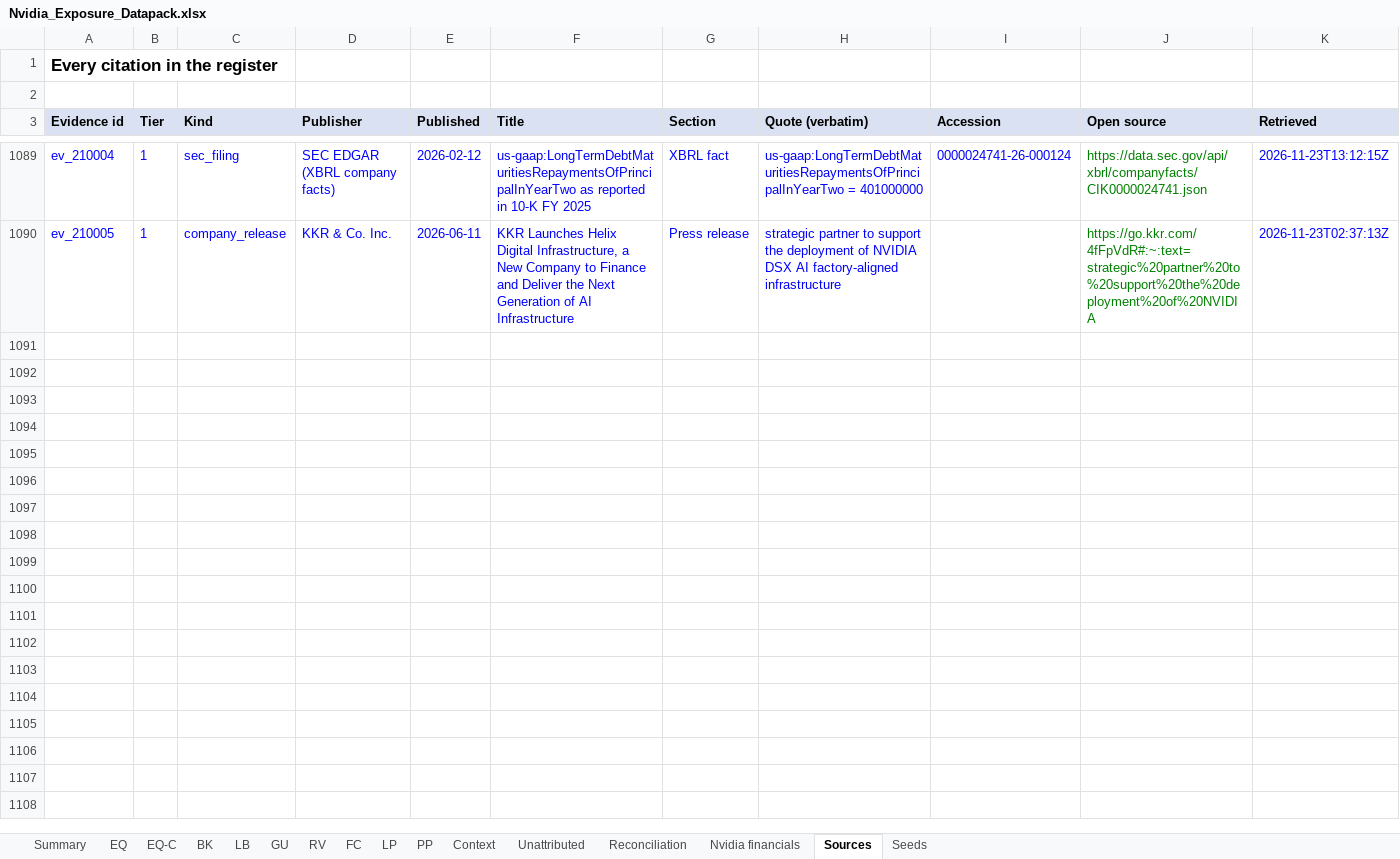
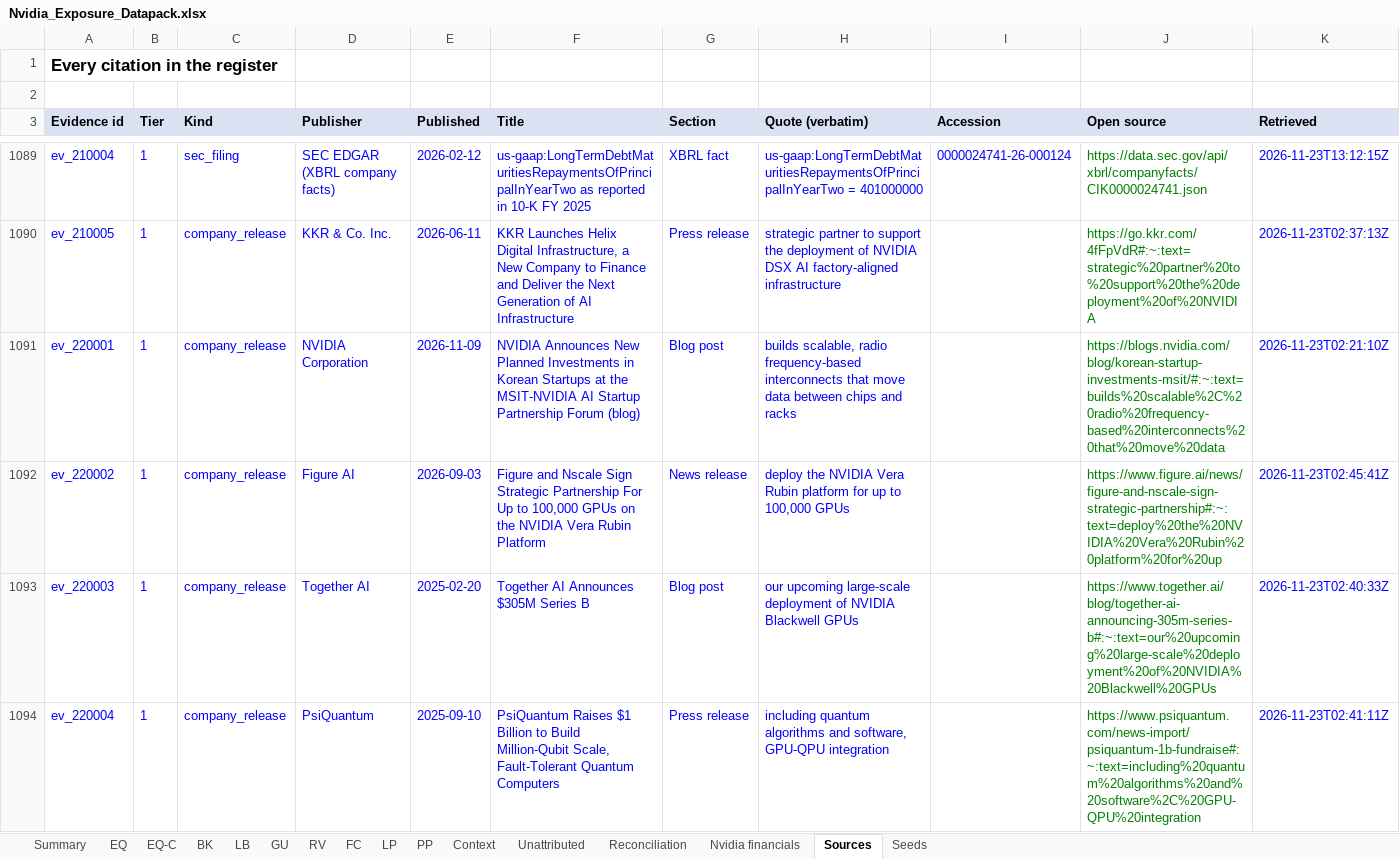
Before and after one commit to pancibus1709/Nvidia-, an Excel workbook: research/Nvidia_Exposure_Datapack.xlsx, sheet Sources, drawn as a sheet; only a part is shown, gaps mark what is left out; values as stored, in another font and other column widths than the file's, no borders; the diff covers the shown part only; the diff names each change by its address in the sheet, - before the commit and + after, or states it on an @@ line.

```diff
--- a/research/Nvidia_Exposure_Datapack.xlsx (sheet Sources)
+++ b/research/Nvidia_Exposure_Datapack.xlsx (sheet Sources)
+row 1091: ev_220001 | 1 | company_release | NVIDIA Corporation | 2026-11-09 | NVIDIA Announces New Planned Investments in Korean Startups at the MSIT-NVIDIA AI Startup Partnership Forum (blog) | Blog post | builds scalable, radio frequency-based interconnects that move data between chips and racks |  | https://blogs.nvidia.com/blog/korean-startup-investments-msit/#:~:text=builds%20scalable%2C%20radio%20frequency-based%20interconnects%20that%20move%20data | 2026-11-23T02:21:10Z
+row 1092: ev_220002 | 1 | company_release | Figure AI | 2026-09-03 | Figure and Nscale Sign Strategic Partnership For Up to 100,000 GPUs on the NVIDIA Vera Rubin Platform | News release | deploy the NVIDIA Vera Rubin platform for up to 100,000 GPUs |  | https://www.figure.ai/news/figure-and-nscale-sign-strategic-partnership#:~:text=deploy%20the%20NVIDIA%20Vera%20Rubin%20platform%20for%20up | 2026-11-23T02:45:41Z
+row 1093: ev_220003 | 1 | company_release | Together AI | 2025-02-20 | Together AI Announces $305M Series B | Blog post | our upcoming large-scale deployment of NVIDIA Blackwell GPUs |  | https://www.together.ai/blog/together-ai-announcing-305m-series-b#:~:text=our%20upcoming%20large-scale%20deployment%20of%20NVIDIA%20Blackwell%20GPUs | 2026-11-23T02:40:33Z
+row 1094: ev_220004 | 1 | company_release | PsiQuantum | 2025-09-10 | PsiQuantum Raises $1 Billion to Build Million-Qubit Scale, Fault-Tolerant Quantum Computers | Press release | including quantum algorithms and software, GPU-QPU integration |  | https://www.psiquantum.com/news-import/psiquantum-1b-fundraise#:~:text=including%20quantum%20algorithms%20and%20software%2C%20GPU-QPU%20integration | 2026-11-23T02:41:11Z
```
Also changed, not shown: 3 added rows elsewhere in this sheet, sheet Summary, sheet Reconciliation, sheet Unattributed, sheet EQ, sheet Seeds, 32 other files.
